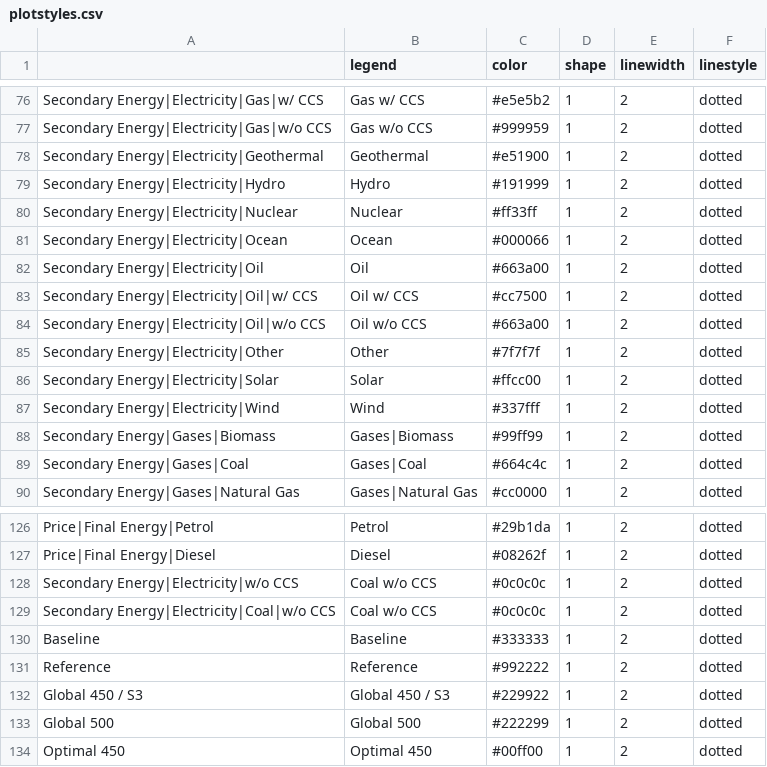
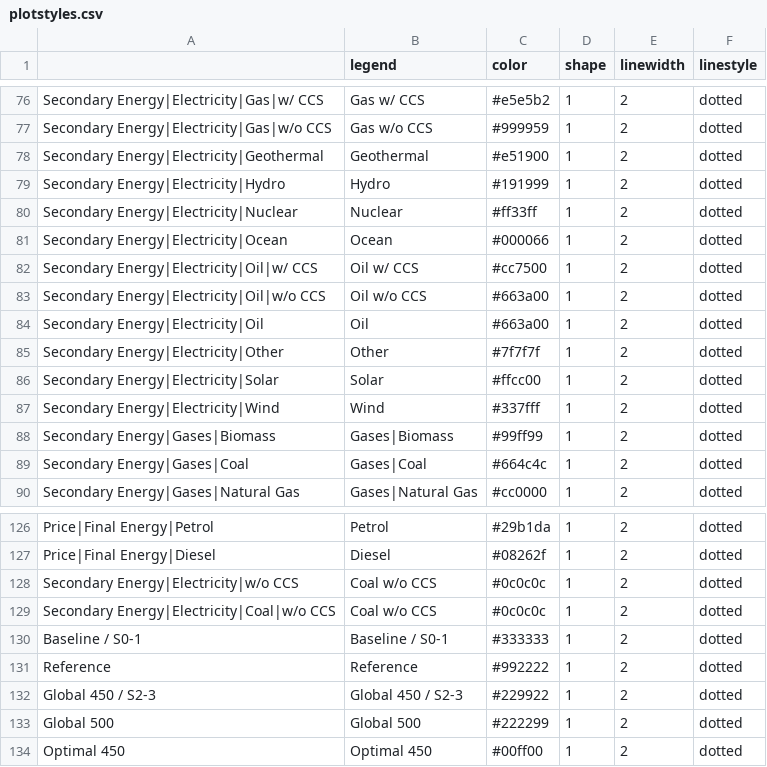
Before and after one commit to CD-LINKS/factsheet, a CSV file: src/settings/plotstyles.csv, drawn as a sheet; only a part is shown, gaps mark what is left out.

```diff
--- a/src/settings/plotstyles.csv
+++ b/src/settings/plotstyles.csv
@@ -81,5 +81,5 @@ Secondary Energy|Electricity|Nuclear;Nuclear;#ff33ff;1;2;dotted
 Secondary Energy|Electricity|Ocean;Ocean;#000066;1;2;dotted
-Secondary Energy|Electricity|Oil;Oil;#663a00;1;2;dotted
 Secondary Energy|Electricity|Oil|w/ CCS;Oil w/ CCS;#cc7500;1;2;dotted
 Secondary Energy|Electricity|Oil|w/o CCS;Oil w/o CCS;#663a00;1;2;dotted
+Secondary Energy|Electricity|Oil;Oil;#663a00;1;2;dotted
 Secondary Energy|Electricity|Other;Other;#7f7f7f;1;2;dotted
@@ -129,5 +129,5 @@ Secondary Energy|Electricity|w/o CCS;Coal w/o CCS;#0c0c0c;1;2;dotted
 Secondary Energy|Electricity|Coal|w/o CCS;Coal w/o CCS;#0c0c0c;1;2;dotted
-Baseline;Baseline;#333333;1;2;dotted
+Baseline / S0-1;Baseline / S0-1;#333333;1;2;dotted
 Reference;Reference;#992222;1;2;dotted
-Global 450 / S3;Global 450 / S3;#229922;1;2;dotted
+Global 450 / S2-3;Global 450 / S2-3;#229922;1;2;dotted
 Global 500;Global 500;#222299;1;2;dotted
```
Also changed, not shown: src/settings/scen_categ_cdlinks.csv, src/settings/variables.csv, 9 other files.
